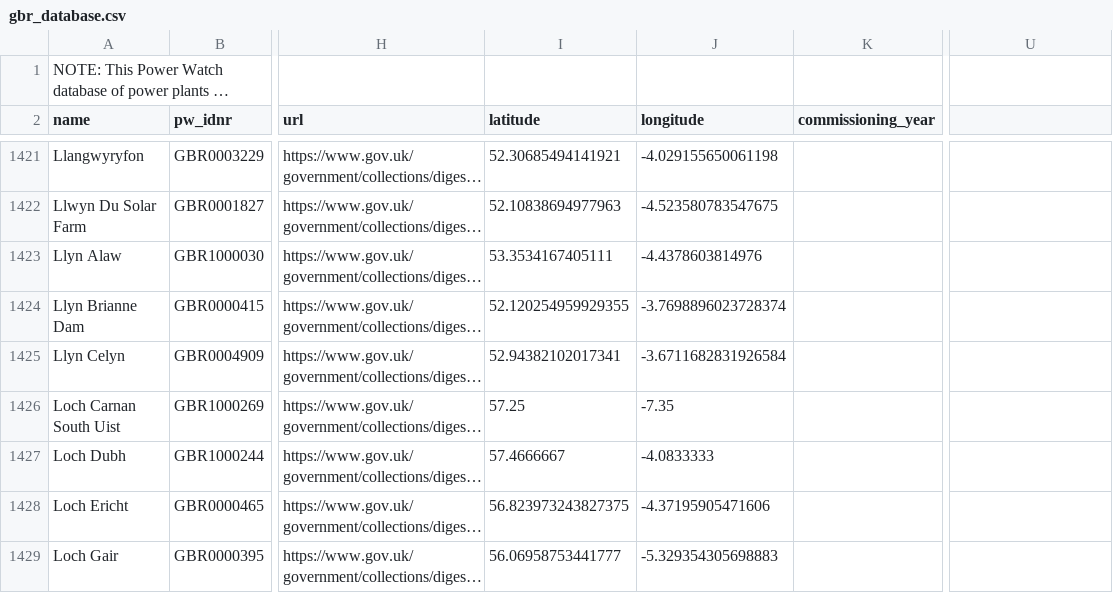
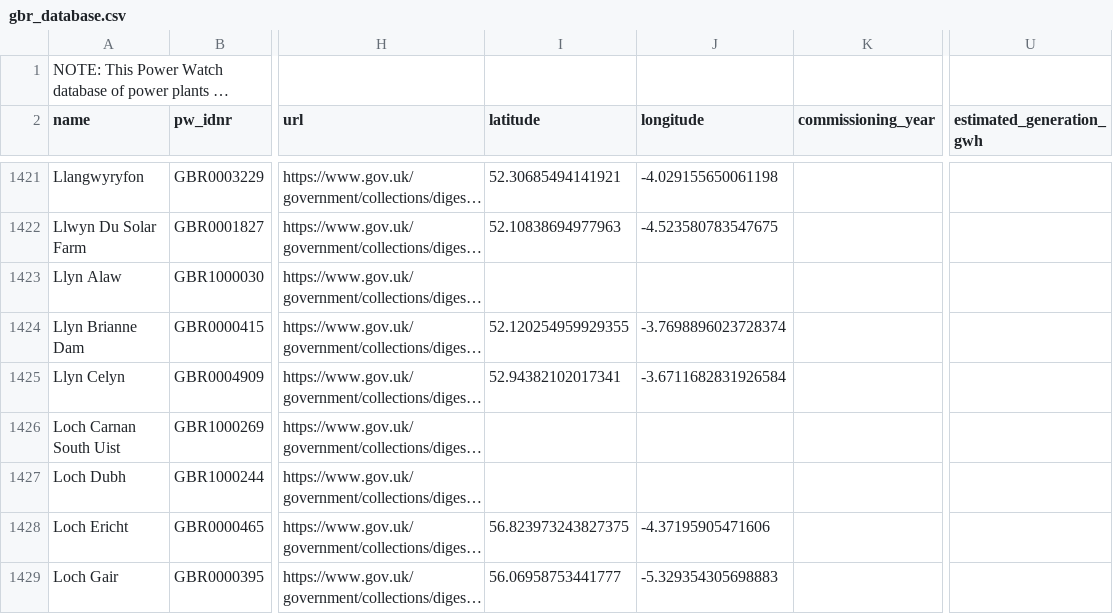
Before and after one commit to lixinyue-luna/powerwatch, a CSV file: source_databases_csv/gbr_database.csv, drawn as a sheet; only a part is shown, gaps mark what is left out; long unchanged cells end in …; the diff covers the shown part only; the diff names each change by its address in the sheet, - before the commit and + after, or states it on an @@ line.

```diff
--- a/source_databases_csv/gbr_database.csv
+++ b/source_databases_csv/gbr_database.csv
-U2: (empty)
+U2: estimated_generation_gwh
-I1423 (latitude): 53.3534167405111
+I1423 (latitude): (empty)
-J1423 (longitude): -4.4378603814976
+J1423 (longitude): (empty)
-I1426 (latitude): 57.25
+I1426 (latitude): (empty)
-J1426 (longitude): -7.35
+J1426 (longitude): (empty)
-I1427 (latitude): 57.4666667
+I1427 (latitude): (empty)
-J1427 (longitude): -4.0833333
+J1427 (longitude): (empty)
```
Also changed, not shown: 184 edited cells elsewhere in this file, source_databases_csv/australia_database.csv, source_databases_csv/database_BRA.csv, 28 other files.
